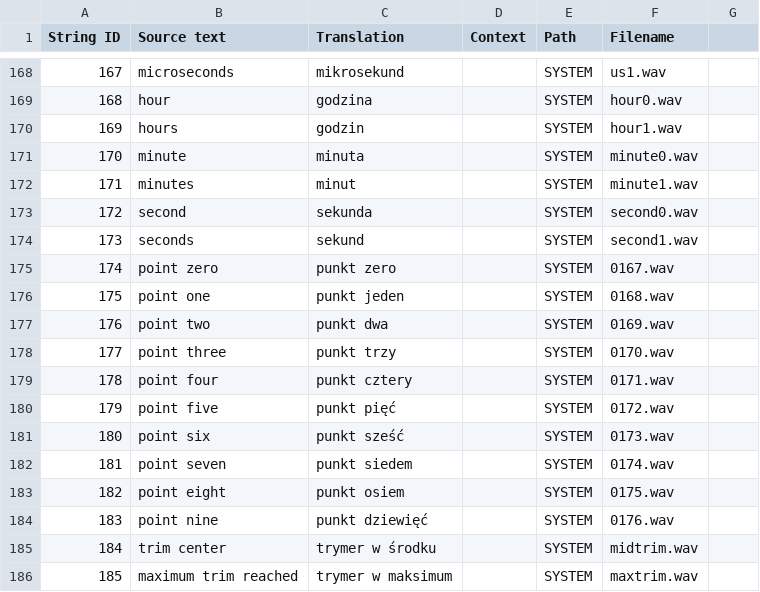
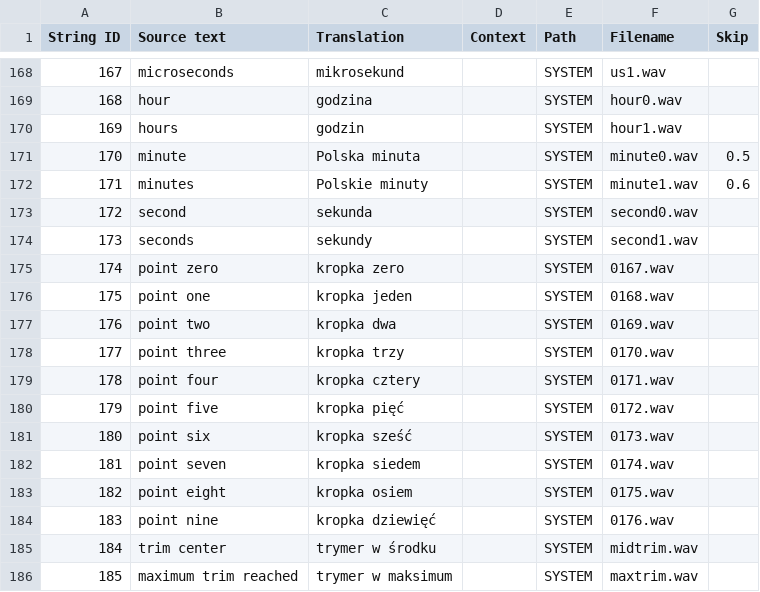
Before and after one commit to EdgeTX/edgetx-sdcard-sounds, a CSV file: voices/pl-PL.csv, drawn as a sheet; only a part is shown, gaps mark what is left out; the diff names each change by its address in the sheet, - before the commit and + after, or states it on an @@ line.

```diff
--- a/voices/pl-PL.csv
+++ b/voices/pl-PL.csv
-G1: (empty)
+G1: Skip
-C171 (Translation): minuta
+C171 (Translation): Polska minuta
-G171 (Skip): (empty)
+G171 (Skip): 0.5
-C172 (Translation): minut
+C172 (Translation): Polskie minuty
-G172 (Skip): (empty)
+G172 (Skip): 0.6
-C174 (Translation): sekund
+C174 (Translation): sekundy
-C175 (Translation): punkt zero
+C175 (Translation): kropka zero
-C176 (Translation): punkt jeden
+C176 (Translation): kropka jeden
-C177 (Translation): punkt dwa
+C177 (Translation): kropka dwa
-C178 (Translation): punkt trzy
+C178 (Translation): kropka trzy
-C179 (Translation): punkt cztery
+C179 (Translation): kropka cztery
-C180 (Translation): punkt pięć
+C180 (Translation): kropka pięć
-C181 (Translation): punkt sześć
+C181 (Translation): kropka sześć
-C182 (Translation): punkt siedem
+C182 (Translation): kropka siedem
-C183 (Translation): punkt osiem
+C183 (Translation): kropka osiem
-C184 (Translation): punkt dziewięć
+C184 (Translation): kropka dziewięć
```
Also changed, not shown: 26 other files.
